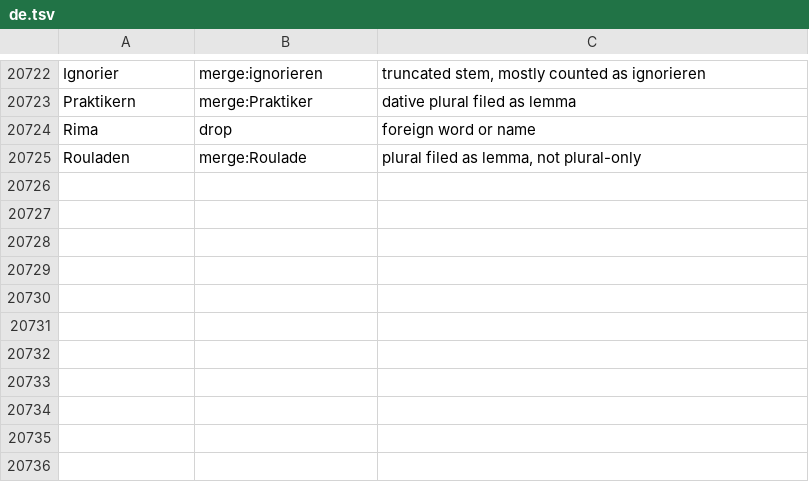
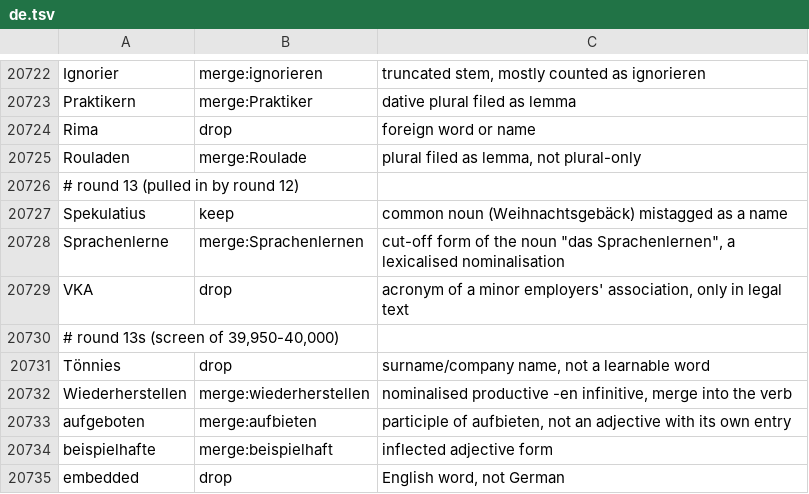
Before and after one commit to comprehension-compass/frequer, a TSV file: corpora/review/de.tsv, drawn as a sheet; only a part is shown, gaps mark what is left out; the diff names each change by its address in the sheet, - before the commit and + after, or states it on an @@ line.

```diff
--- a/corpora/review/de.tsv
+++ b/corpora/review/de.tsv
+row 20726: # round 13 (pulled in by round 12)
+row 20727: Spekulatius | keep | common noun (Weihnachtsgebäck) mistagged as a name
+row 20728: Sprachenlerne | merge:Sprachenlernen | cut-off form of the noun "das Sprachenlernen", a lexicalised nominalisation
+row 20729: VKA | drop | acronym of a minor employers' association, only in legal text
+row 20730: # round 13s (screen of 39,950-40,000)
+row 20731: Tönnies | drop | surname/company name, not a learnable word
+row 20732: Wiederherstellen | merge:wiederherstellen | nominalised productive -en infinitive, merge into the verb
+row 20733: aufgeboten | merge:aufbieten | participle of aufbieten, not an adjective with its own entry
+row 20734: beispielhafte | merge:beispielhaft | inflected adjective form
+row 20735: embedded | drop | English word, not German
```
Also changed, not shown: 8 other files.
